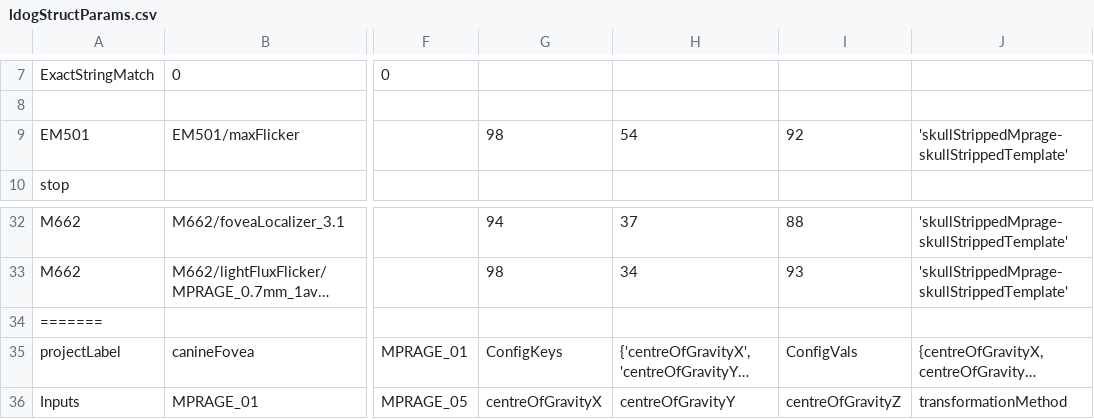
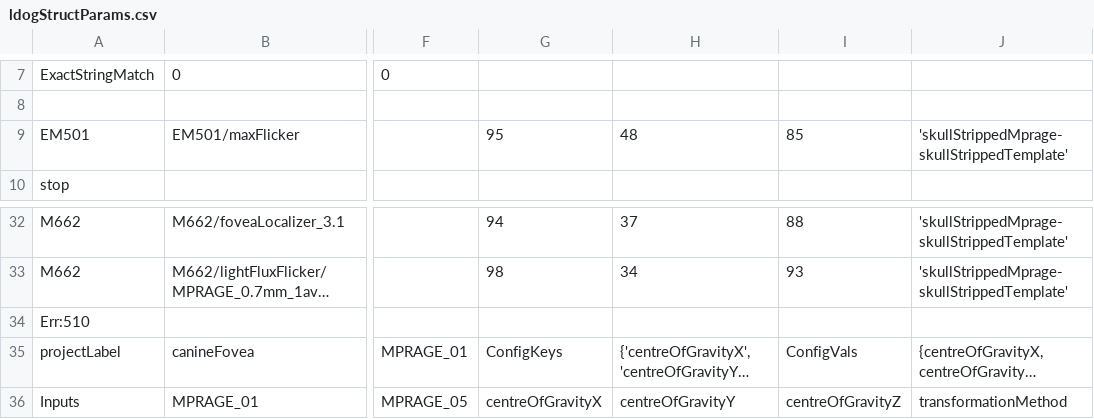
Before and after one commit to gkaguirrelab/mriLDOGAnalysis, a CSV file: submitGears/ldogStructParams.csv, drawn as a sheet; only a part is shown, gaps mark what is left out; long unchanged cells end in …; the diff names each change by its address in the sheet, - before the commit and + after, or states it on an @@ line.

Commit message:
EM501 struct

```diff
--- a/submitGears/ldogStructParams.csv
+++ b/submitGears/ldogStructParams.csv
-G9: 98
+G9: 95
-H9: 54
+H9: 48
-I9: 92
+I9: 85
-A34: =======
+A34: Err:510
```
